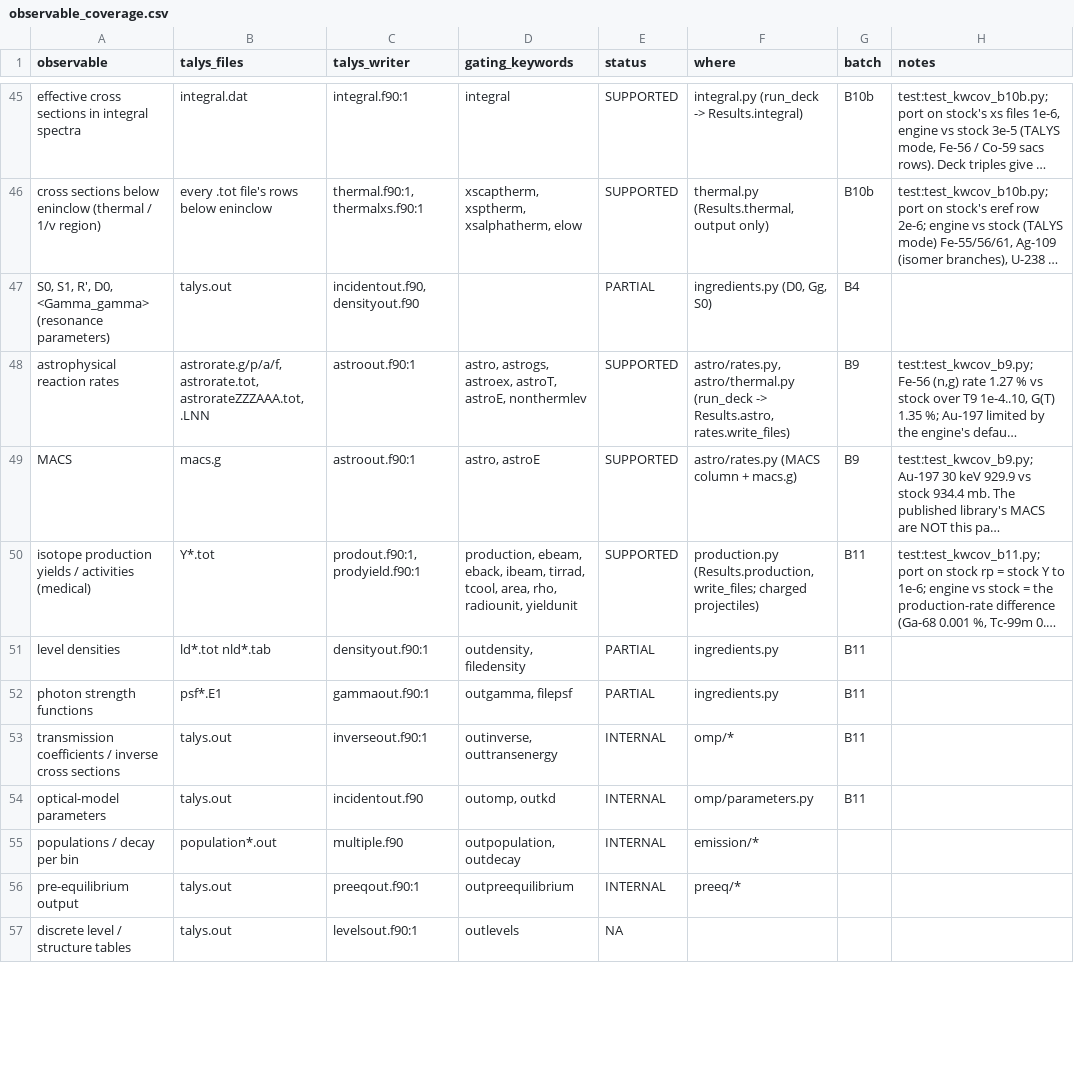
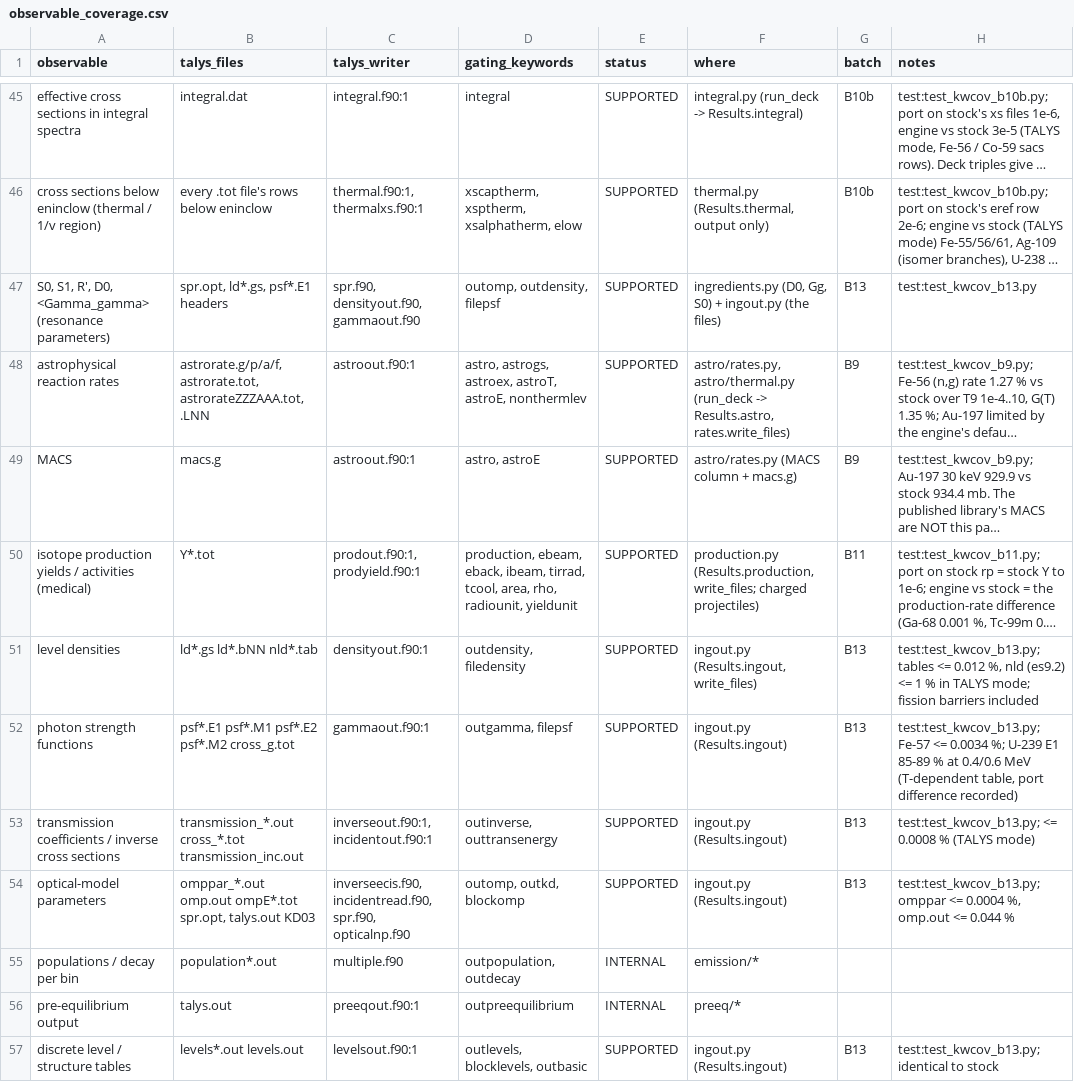
Before and after one commit to seth-michael-weaver/incognita, a CSV file: docs/hf/observable_coverage.csv, drawn as a sheet; only a part is shown, gaps mark what is left out; long unchanged cells end in …; the diff covers the shown part only; the diff names each change by its address in the sheet, - before the commit and + after, or states it on an @@ line.

```diff
--- a/docs/hf/observable_coverage.csv
+++ b/docs/hf/observable_coverage.csv
-B47 (talys_files): talys.out
+B47 (talys_files): spr.opt, ld*.gs, psf*.E1 headers
-C47 (talys_writer): incidentout.f90, densityout.f90
+C47 (talys_writer): spr.f90, densityout.f90, gammaout.f90
-D47 (gating_keywords): (empty)
+D47 (gating_keywords): outomp, outdensity, filepsf
-E47 (status): PARTIAL
+E47 (status): SUPPORTED
-F47 (where): ingredients.py (D0, Gg, S0)
+F47 (where): ingredients.py (D0, Gg, S0) + ingout.py (the files)
-G47 (batch): B4
+G47 (batch): B13
-H47 (notes): (empty)
+H47 (notes): test:test_kwcov_b13.py
-B51 (talys_files): ld*.tot nld*.tab
+B51 (talys_files): ld*.gs ld*.bNN nld*.tab
-E51:E52 (status): PARTIAL
+E51:E52 (status): SUPPORTED
-F51 (where): ingredients.py
+F51 (where): ingout.py (Results.ingout, write_files)
-G51:G54 (batch): B11
+G51:G54 (batch): B13
-H51 (notes): (empty)
+H51 (notes): test:test_kwcov_b13.py; tables <= 0.012 %, nld (es9.2) <= 1 % in TALYS mode; fission barriers included
-B52 (talys_files): psf*.E1
+B52 (talys_files): psf*.E1 psf*.M1 psf*.E2 psf*.M2 cross_g.tot
-F52 (where): ingredients.py
+F52 (where): ingout.py (Results.ingout)
-H52 (notes): (empty)
+H52 (notes): test:test_kwcov_b13.py; Fe-57 <= 0.0034 %; U-239 E1 85-89 % at 0.4/0.6 MeV (T-dependent table, port difference recorded)
-B53 (talys_files): talys.out
+B53 (talys_files): transmission_*.out cross_*.tot transmission_inc.out
-C53 (talys_writer): inverseout.f90:1
+C53 (talys_writer): inverseout.f90:1, incidentout.f90:1
-E53:E54 (status): INTERNAL
+E53:E54 (status): SUPPORTED
-F53 (where): omp/*
+F53 (where): ingout.py (Results.ingout)
-H53 (notes): (empty)
+H53 (notes): test:test_kwcov_b13.py; <= 0.0008 % (TALYS mode)
-B54 (talys_files): talys.out
+B54 (talys_files): omppar_*.out omp.out ompE*.tot spr.opt, talys.out KD03
-C54 (talys_writer): incidentout.f90
+C54 (talys_writer): inverseecis.f90, incidentread.f90, spr.f90, opticalnp.f90
-D54 (gating_keywords): outomp, outkd
+D54 (gating_keywords): outomp, outkd, blockomp
-F54 (where): omp/parameters.py
+F54 (where): ingout.py (Results.ingout)
-H54 (notes): (empty)
+H54 (notes): test:test_kwcov_b13.py; omppar <= 0.0004 %, omp.out <= 0.044 %
-B57 (talys_files): talys.out
+B57 (talys_files): levels*.out levels.out
-D57 (gating_keywords): outlevels
+D57 (gating_keywords): outlevels, blocklevels, outbasic
-E57 (status): NA
+E57 (status): SUPPORTED
-F57 (where): (empty)
+F57 (where): ingout.py (Results.ingout)
-G57 (batch): (empty)
+G57 (batch): B13
-H57 (notes): (empty)
+H57 (notes): test:test_kwcov_b13.py; identical to stock
```
Also changed, not shown: 5 edited cells elsewhere in this file, docs/hf/keyword_coverage.csv, 12 other files.
